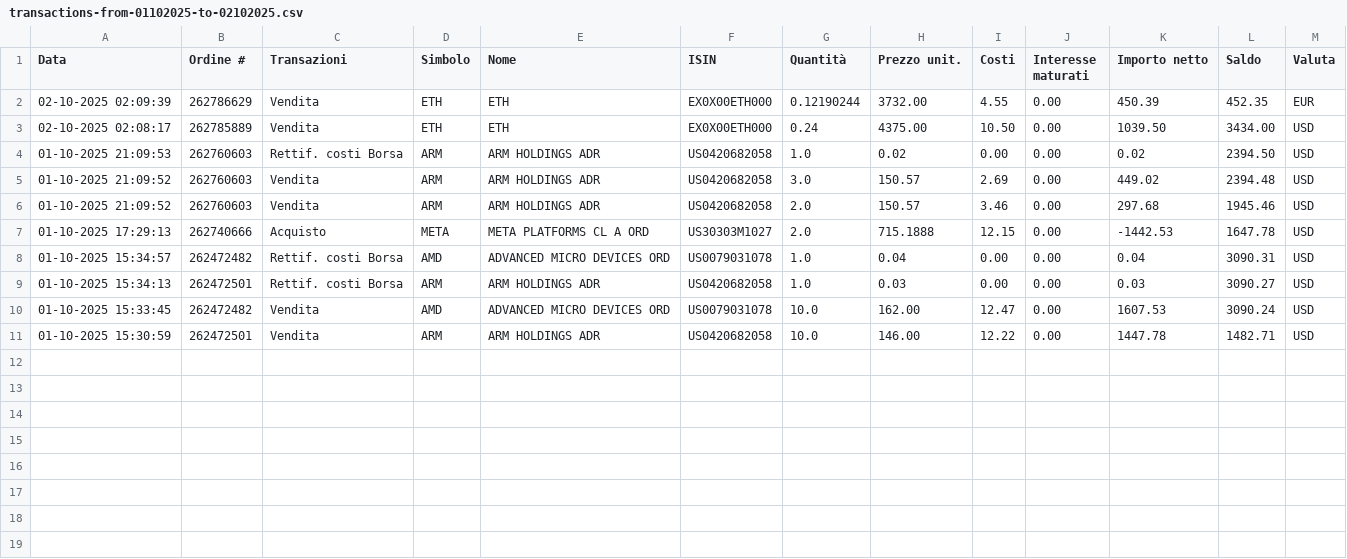
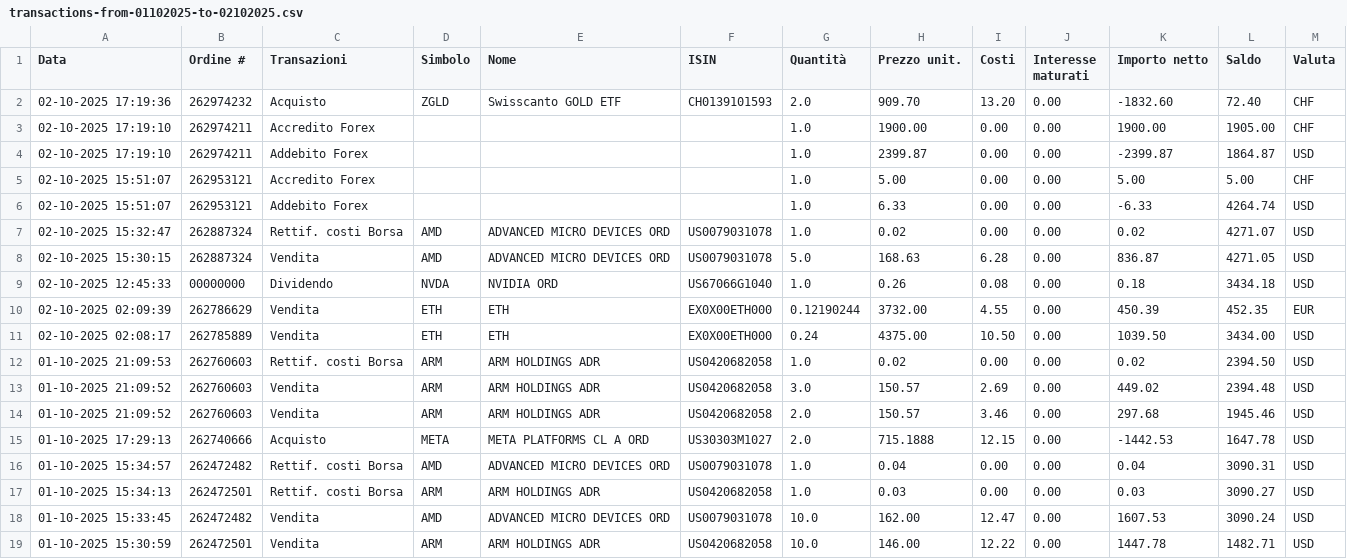
Before and after one commit to rressi/my-portfolio-notebooks, a CSV file: data/transactions-from-01102025-to-02102025.csv, drawn as a sheet; the diff names each change by its address in the sheet, - before the commit and + after, or states it on an @@ line.

```diff
--- a/data/transactions-from-01102025-to-02102025.csv
+++ b/data/transactions-from-01102025-to-02102025.csv
+row 2: 02-10-2025 17:19:36 | 262974232 | Acquisto | ZGLD | Swisscanto GOLD ETF | CH0139101593 | 2.0 | 909.70 | 13.20 | 0.00 | -1832.60 | 72.40 | CHF
+row 3: 02-10-2025 17:19:10 | 262974211 | Accredito Forex |  |  |  | 1.0 | 1900.00 | 0.00 | 0.00 | 1900.00 | 1905.00 | CHF
+row 4: 02-10-2025 17:19:10 | 262974211 | Addebito Forex |  |  |  | 1.0 | 2399.87 | 0.00 | 0.00 | -2399.87 | 1864.87 | USD
+row 5: 02-10-2025 15:51:07 | 262953121 | Accredito Forex |  |  |  | 1.0 | 5.00 | 0.00 | 0.00 | 5.00 | 5.00 | CHF
+row 6: 02-10-2025 15:51:07 | 262953121 | Addebito Forex |  |  |  | 1.0 | 6.33 | 0.00 | 0.00 | -6.33 | 4264.74 | USD
+row 7: 02-10-2025 15:32:47 | 262887324 | Rettif. costi Borsa | AMD | ADVANCED MICRO DEVICES ORD | US0079031078 | 1.0 | 0.02 | 0.00 | 0.00 | 0.02 | 4271.07 | USD
+row 8: 02-10-2025 15:30:15 | 262887324 | Vendita | AMD | ADVANCED MICRO DEVICES ORD | US0079031078 | 5.0 | 168.63 | 6.28 | 0.00 | 836.87 | 4271.05 | USD
+row 9: 02-10-2025 12:45:33 | 00000000 | Dividendo | NVDA | NVIDIA ORD | US67066G1040 | 1.0 | 0.26 | 0.08 | 0.00 | 0.18 | 3434.18 | USD
```
Also changed, not shown: 33 other files.
